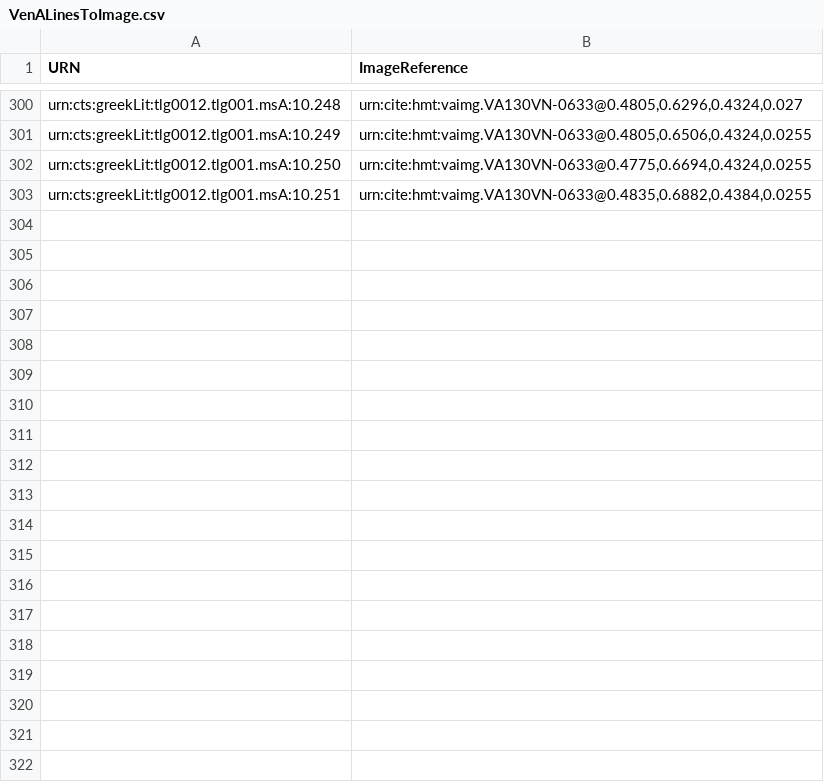
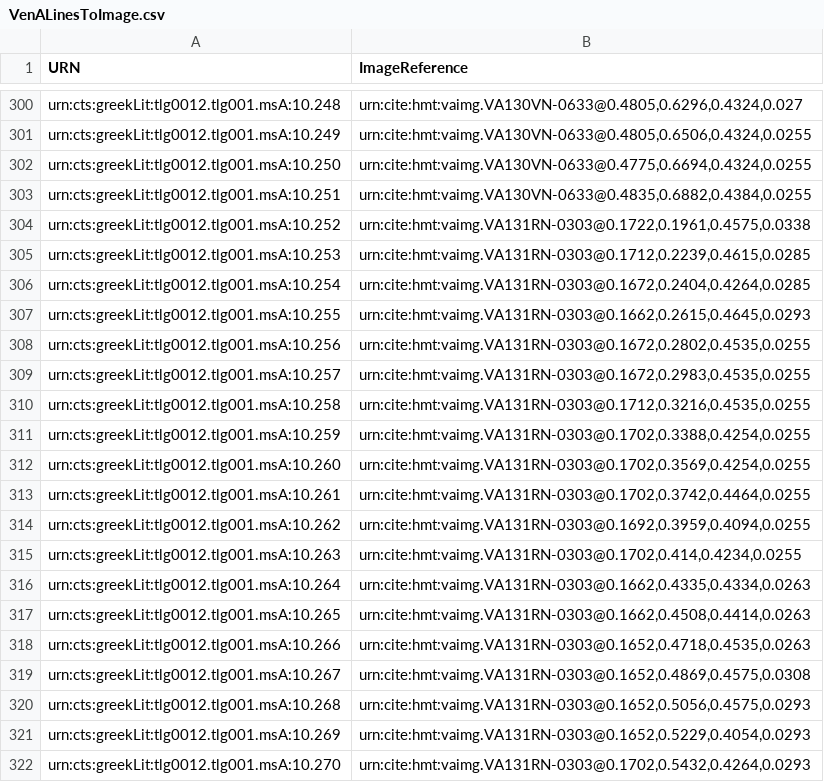
Before and after one commit to HCMID/hmt-iliad10, a CSV file: indices/VenALinesToImage.csv, drawn as a sheet; only a part is shown, gaps mark what is left out; the diff covers the shown part only.

Commit message:
Update VenALinesToImage.csv
up to 131v lines to images

```diff
--- a/indices/VenALinesToImage.csv
+++ b/indices/VenALinesToImage.csv
@@ -303 +303,20 @@ urn:cts:greekLit:tlg0012.tlg001.msA:10.250,"urn:cite:hmt:vaimg.VA130VN-0633@0.47
 urn:cts:greekLit:tlg0012.tlg001.msA:10.251,"urn:cite:hmt:vaimg.VA130VN-0633@0.4835,0.6882,0.4384,0.0255"
+urn:cts:greekLit:tlg0012.tlg001.msA:10.252,"urn:cite:hmt:vaimg.VA131RN-0303@0.1722,0.1961,0.4575,0.0338"
+urn:cts:greekLit:tlg0012.tlg001.msA:10.253,"urn:cite:hmt:vaimg.VA131RN-0303@0.1712,0.2239,0.4615,0.0285"
+urn:cts:greekLit:tlg0012.tlg001.msA:10.254,"urn:cite:hmt:vaimg.VA131RN-0303@0.1672,0.2404,0.4264,0.0285"
+urn:cts:greekLit:tlg0012.tlg001.msA:10.255,"urn:cite:hmt:vaimg.VA131RN-0303@0.1662,0.2615,0.4645,0.0293"
+urn:cts:greekLit:tlg0012.tlg001.msA:10.256,"urn:cite:hmt:vaimg.VA131RN-0303@0.1672,0.2802,0.4535,0.0255"
+urn:cts:greekLit:tlg0012.tlg001.msA:10.257,"urn:cite:hmt:vaimg.VA131RN-0303@0.1672,0.2983,0.4535,0.0255"
+urn:cts:greekLit:tlg0012.tlg001.msA:10.258,"urn:cite:hmt:vaimg.VA131RN-0303@0.1712,0.3216,0.4535,0.0255"
+urn:cts:greekLit:tlg0012.tlg001.msA:10.259,"urn:cite:hmt:vaimg.VA131RN-0303@0.1702,0.3388,0.4254,0.0255"
+urn:cts:greekLit:tlg0012.tlg001.msA:10.260,"urn:cite:hmt:vaimg.VA131RN-0303@0.1702,0.3569,0.4254,0.0255"
+urn:cts:greekLit:tlg0012.tlg001.msA:10.261,"urn:cite:hmt:vaimg.VA131RN-0303@0.1702,0.3742,0.4464,0.0255"
+urn:cts:greekLit:tlg0012.tlg001.msA:10.262,"urn:cite:hmt:vaimg.VA131RN-0303@0.1692,0.3959,0.4094,0.0255"
+urn:cts:greekLit:tlg0012.tlg001.msA:10.263,"urn:cite:hmt:vaimg.VA131RN-0303@0.1702,0.414,0.4234,0.0255"
+urn:cts:greekLit:tlg0012.tlg001.msA:10.264,"urn:cite:hmt:vaimg.VA131RN-0303@0.1662,0.4335,0.4334,0.0263"
+urn:cts:greekLit:tlg0012.tlg001.msA:10.265,"urn:cite:hmt:vaimg.VA131RN-0303@0.1662,0.4508,0.4414,0.0263"
+urn:cts:greekLit:tlg0012.tlg001.msA:10.266,"urn:cite:hmt:vaimg.VA131RN-0303@0.1652,0.4718,0.4535,0.0263"
+urn:cts:greekLit:tlg0012.tlg001.msA:10.267,"urn:cite:hmt:vaimg.VA131RN-0303@0.1652,0.4869,0.4575,0.0308"
+urn:cts:greekLit:tlg0012.tlg001.msA:10.268,"urn:cite:hmt:vaimg.VA131RN-0303@0.1652,0.5056,0.4575,0.0293"
+urn:cts:greekLit:tlg0012.tlg001.msA:10.269,"urn:cite:hmt:vaimg.VA131RN-0303@0.1652,0.5229,0.4054,0.0293"
+urn:cts:greekLit:tlg0012.tlg001.msA:10.270,"urn:cite:hmt:vaimg.VA131RN-0303@0.1702,0.5432,0.4264,0.0293"
```
Also changed, not shown: 31 added rows elsewhere in this file.
